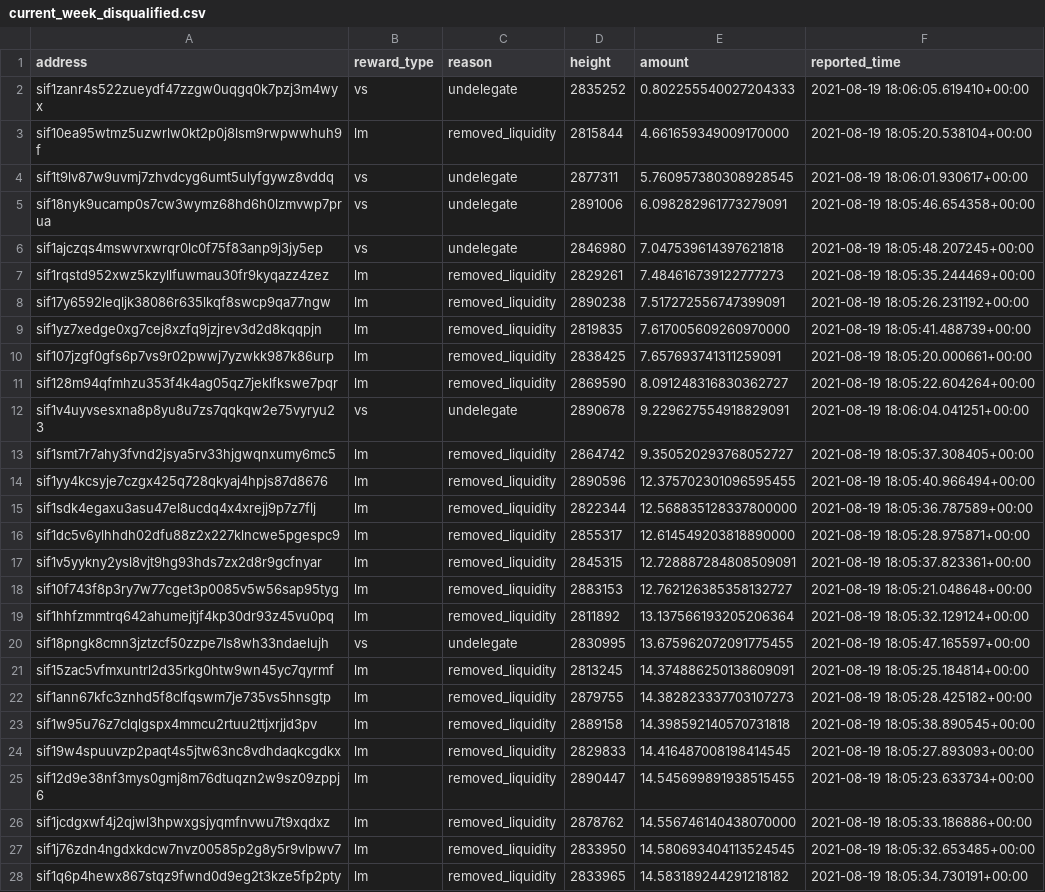
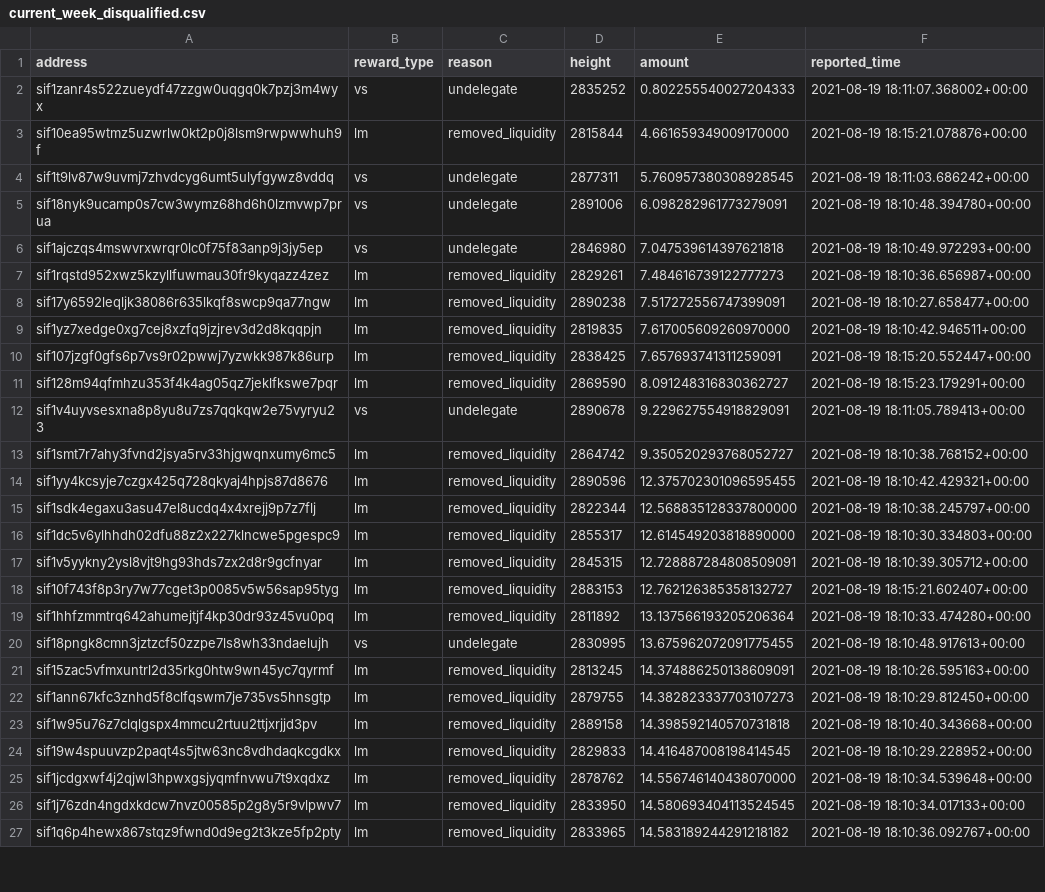
Before and after one commit to Sifchain/39_rewards, a CSV file: extracts/current_week_disqualified.csv, drawn as a sheet; only a part is shown; removed rows and columns are numbered as before the commit, all else as after; the diff covers the shown part only; the diff names each change by its address in the sheet, - before the commit and + after, or states it on an @@ line.

```diff
--- a/extracts/current_week_disqualified.csv
+++ b/extracts/current_week_disqualified.csv
-F2 (reported_time): 2021-08-19 18:06:05.619410+00:00
+F2 (reported_time): 2021-08-19 18:11:07.368002+00:00
-F3 (reported_time): 2021-08-19 18:05:20.538104+00:00
+F3 (reported_time): 2021-08-19 18:15:21.078876+00:00
-F4 (reported_time): 2021-08-19 18:06:01.930617+00:00
+F4 (reported_time): 2021-08-19 18:11:03.686242+00:00
-F5 (reported_time): 2021-08-19 18:05:46.654358+00:00
+F5 (reported_time): 2021-08-19 18:10:48.394780+00:00
-F6 (reported_time): 2021-08-19 18:05:48.207245+00:00
+F6 (reported_time): 2021-08-19 18:10:49.972293+00:00
-F7 (reported_time): 2021-08-19 18:05:35.244469+00:00
+F7 (reported_time): 2021-08-19 18:10:36.656987+00:00
-F8 (reported_time): 2021-08-19 18:05:26.231192+00:00
+F8 (reported_time): 2021-08-19 18:10:27.658477+00:00
-F9 (reported_time): 2021-08-19 18:05:41.488739+00:00
+F9 (reported_time): 2021-08-19 18:10:42.946511+00:00
-F10 (reported_time): 2021-08-19 18:05:20.000661+00:00
+F10 (reported_time): 2021-08-19 18:15:20.552447+00:00
-F11 (reported_time): 2021-08-19 18:05:22.604264+00:00
+F11 (reported_time): 2021-08-19 18:15:23.179291+00:00
-F12 (reported_time): 2021-08-19 18:06:04.041251+00:00
+F12 (reported_time): 2021-08-19 18:11:05.789413+00:00
-F13 (reported_time): 2021-08-19 18:05:37.308405+00:00
+F13 (reported_time): 2021-08-19 18:10:38.768152+00:00
-F14 (reported_time): 2021-08-19 18:05:40.966494+00:00
+F14 (reported_time): 2021-08-19 18:10:42.429321+00:00
-F15 (reported_time): 2021-08-19 18:05:36.787589+00:00
+F15 (reported_time): 2021-08-19 18:10:38.245797+00:00
-F16 (reported_time): 2021-08-19 18:05:28.975871+00:00
+F16 (reported_time): 2021-08-19 18:10:30.334803+00:00
-F17 (reported_time): 2021-08-19 18:05:37.823361+00:00
+F17 (reported_time): 2021-08-19 18:10:39.305712+00:00
-F18 (reported_time): 2021-08-19 18:05:21.048648+00:00
+F18 (reported_time): 2021-08-19 18:15:21.602407+00:00
-F19 (reported_time): 2021-08-19 18:05:32.129124+00:00
+F19 (reported_time): 2021-08-19 18:10:33.474280+00:00
-F20 (reported_time): 2021-08-19 18:05:47.165597+00:00
+F20 (reported_time): 2021-08-19 18:10:48.917613+00:00
-F21 (reported_time): 2021-08-19 18:05:25.184814+00:00
+F21 (reported_time): 2021-08-19 18:10:26.595163+00:00
-F22 (reported_time): 2021-08-19 18:05:28.425182+00:00
+F22 (reported_time): 2021-08-19 18:10:29.812450+00:00
-F23 (reported_time): 2021-08-19 18:05:38.890545+00:00
+F23 (reported_time): 2021-08-19 18:10:40.343668+00:00
-F24 (reported_time): 2021-08-19 18:05:27.893093+00:00
+F24 (reported_time): 2021-08-19 18:10:29.228952+00:00
-row 25: sif12d9e38nf3mys0gmj8m76dtuqzn2w9sz09zppj6 | lm | removed_liquidity | 2890447 | 14.545699891938515455 | 2021-08-19 18:05:23.633734+00:00
-F25 (reported_time): 2021-08-19 18:05:33.186886+00:00
+F25 (reported_time): 2021-08-19 18:10:34.539648+00:00
-F26 (reported_time): 2021-08-19 18:05:32.653485+00:00
+F26 (reported_time): 2021-08-19 18:10:34.017133+00:00
-F27 (reported_time): 2021-08-19 18:05:34.730191+00:00
+F27 (reported_time): 2021-08-19 18:10:36.092767+00:00
```
Also changed, not shown: 61 edited cells elsewhere in this file, extracts/current_qualified.csv.
